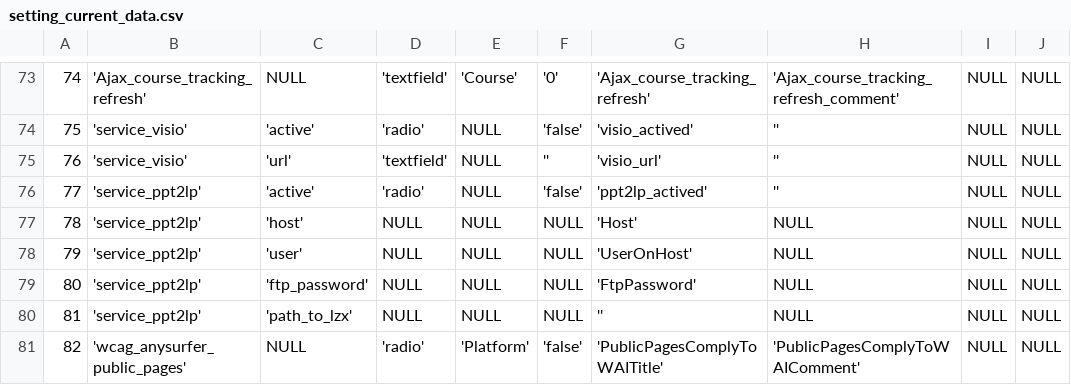
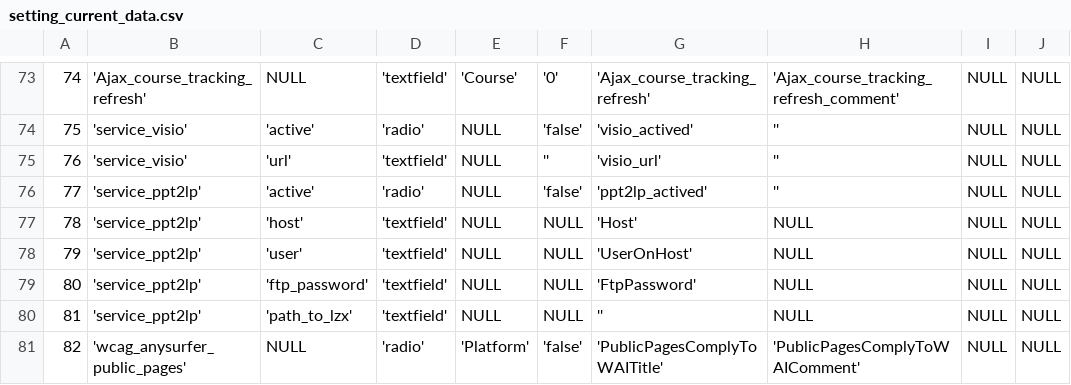
Before and after one commit to ycastillo/chamilo, a CSV file: main/install/setting_current_data.csv, drawn as a sheet; only a part is shown, gaps mark what is left out.

Commit message:
[svn r10857] Updated latest settings types

```diff
--- a/main/install/setting_current_data.csv
+++ b/main/install/setting_current_data.csv
@@ -76,6 +76,6 @@
 77, 'service_ppt2lp', 'active', 'radio',NULL,'false', 'ppt2lp_actived','', NULL, NULL,
-78, 'service_ppt2lp', 'host', NULL, NULL, NULL, 'Host', NULL, NULL, NULL,
-79, 'service_ppt2lp', 'user', NULL, NULL, NULL, 'UserOnHost', NULL, NULL, NULL,
-80, 'service_ppt2lp', 'ftp_password', NULL, NULL, NULL, 'FtpPassword', NULL, NULL, NULL,
-81, 'service_ppt2lp', 'path_to_lzx', NULL, NULL, NULL, '', NULL, NULL, NULL,
+78, 'service_ppt2lp', 'host', 'textfield', NULL, NULL, 'Host', NULL, NULL, NULL,
+79, 'service_ppt2lp', 'user', 'textfield', NULL, NULL, 'UserOnHost', NULL, NULL, NULL,
+80, 'service_ppt2lp', 'ftp_password', 'textfield', NULL, NULL, 'FtpPassword', NULL, NULL, NULL,
+81, 'service_ppt2lp', 'path_to_lzx', 'textfield', NULL, NULL, '', NULL, NULL, NULL,
 82, 'wcag_anysurfer_public_pages', NULL, 'radio','Platform','false','PublicPagesComplyToWAITitle','PublicPagesComplyToWAIComment', NULL, NULL,
```
